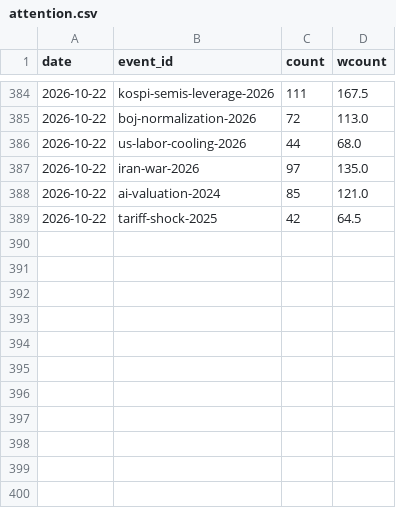
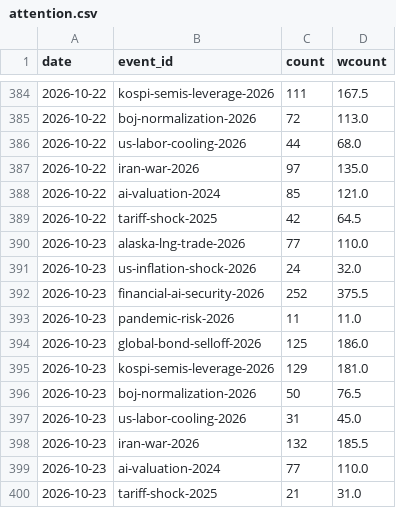
Before and after one commit to hshs9413-gif/narrative-tracker, a CSV file: docs/data/attention.csv, drawn as a sheet; only a part is shown, gaps mark what is left out; the diff names each change by its address in the sheet, - before the commit and + after, or states it on an @@ line.

```diff
--- a/docs/data/attention.csv
+++ b/docs/data/attention.csv
+row 390: 2026-10-23 | alaska-lng-trade-2026 | 77 | 110.0
+row 391: 2026-10-23 | us-inflation-shock-2026 | 24 | 32.0
+row 392: 2026-10-23 | financial-ai-security-2026 | 252 | 375.5
+row 393: 2026-10-23 | pandemic-risk-2026 | 11 | 11.0
+row 394: 2026-10-23 | global-bond-selloff-2026 | 125 | 186.0
+row 395: 2026-10-23 | kospi-semis-leverage-2026 | 129 | 181.0
+row 396: 2026-10-23 | boj-normalization-2026 | 50 | 76.5
+row 397: 2026-10-23 | us-labor-cooling-2026 | 31 | 45.0
+row 398: 2026-10-23 | iran-war-2026 | 132 | 185.5
+row 399: 2026-10-23 | ai-valuation-2024 | 77 | 110.0
+row 400: 2026-10-23 | tariff-shock-2025 | 21 | 31.0
```
Also changed, not shown: docs/data/forecast_log.csv, docs/data/overnight_us.csv, 15 other files.
